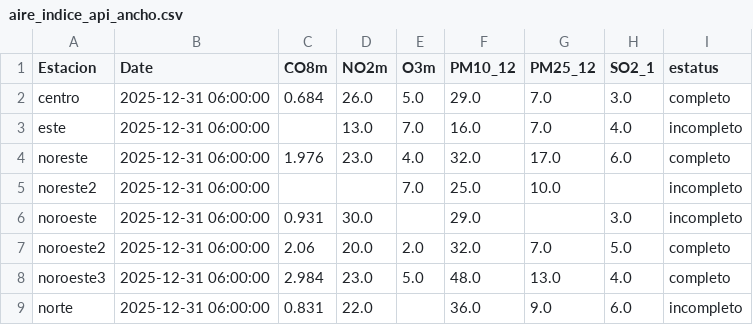
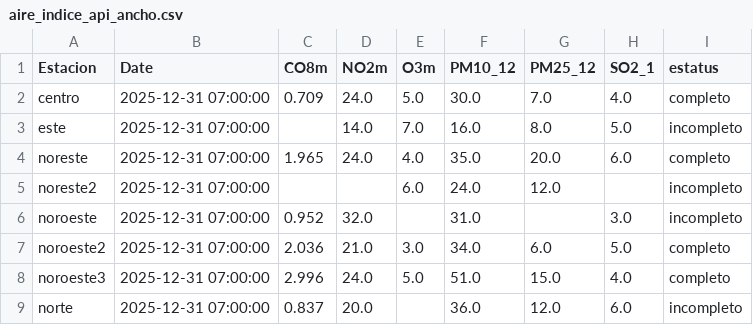
Before and after one commit to LuisRodarteC/AIRENL, a CSV file: aire_indice_api_ancho.csv, drawn as a sheet; only a part is shown; the diff covers the shown part only.

```diff
--- a/aire_indice_api_ancho.csv
+++ b/aire_indice_api_ancho.csv
@@ -1,9 +1,9 @@
 Estacion,Date,CO8m,NO2m,O3m,PM10_12,PM25_12,SO2_1,estatus
-centro,2025-12-31 06:00:00,0.684,26.0,5.0,29.0,7.0,3.0,completo
-este,2025-12-31 06:00:00,,13.0,7.0,16.0,7.0,4.0,incompleto
-noreste,2025-12-31 06:00:00,1.976,23.0,4.0,32.0,17.0,6.0,completo
-noreste2,2025-12-31 06:00:00,,,7.0,25.0,10.0,,incompleto
-noroeste,2025-12-31 06:00:00,0.931,30.0,,29.0,,3.0,incompleto
-noroeste2,2025-12-31 06:00:00,2.06,20.0,2.0,32.0,7.0,5.0,completo
-noroeste3,2025-12-31 06:00:00,2.984,23.0,5.0,48.0,13.0,4.0,completo
-norte,2025-12-31 06:00:00,0.831,22.0,,36.0,9.0,6.0,incompleto
+centro,2025-12-31 07:00:00,0.709,24.0,5.0,30.0,7.0,4.0,completo
+este,2025-12-31 07:00:00,,14.0,7.0,16.0,8.0,5.0,incompleto
+noreste,2025-12-31 07:00:00,1.965,24.0,4.0,35.0,20.0,6.0,completo
+noreste2,2025-12-31 07:00:00,,,6.0,24.0,12.0,,incompleto
+noroeste,2025-12-31 07:00:00,0.952,32.0,,31.0,,3.0,incompleto
+noroeste2,2025-12-31 07:00:00,2.036,21.0,3.0,34.0,6.0,5.0,completo
+noroeste3,2025-12-31 07:00:00,2.996,24.0,5.0,51.0,15.0,4.0,completo
+norte,2025-12-31 07:00:00,0.837,20.0,,36.0,12.0,6.0,incompleto
```
Also changed, not shown: 29 edited cells elsewhere in this file, aire_indice_api_ancho_historico.csv, aire_monterrey.csv.
